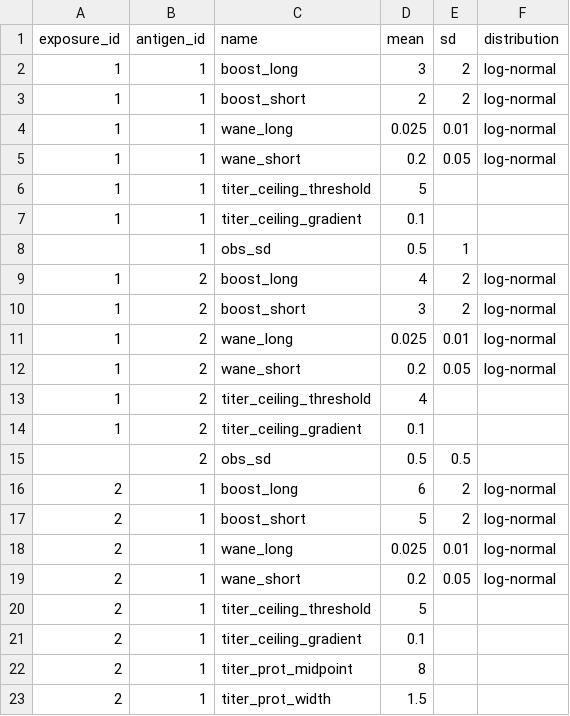
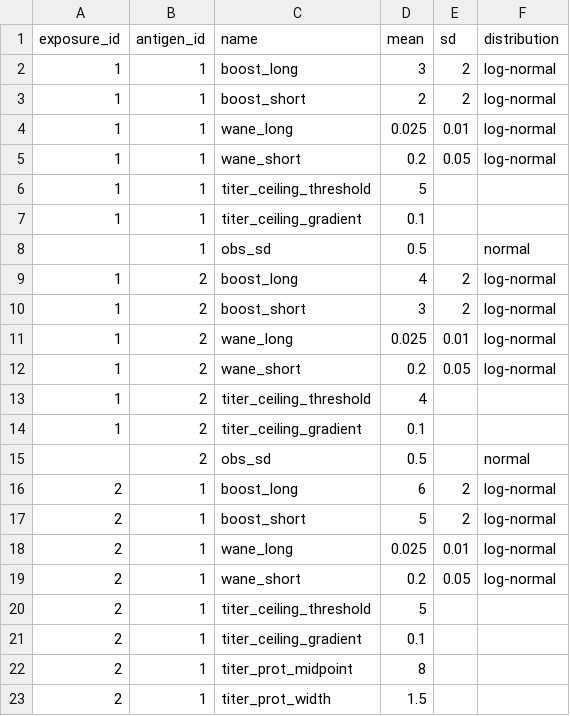
Before and after one commit to AMenezes97/serosim, a CSV file: inst/extdata/theta_V1.csv, drawn as a sheet.

```diff
--- a/inst/extdata/theta_V1.csv
+++ b/inst/extdata/theta_V1.csv
@@ -7,3 +7,3 @@ exposure_id,antigen_id,name,mean,sd,distribution
 1,1,titer_ceiling_gradient,0.1,,
-,1,obs_sd,0.5,1,
+,1,obs_sd,0.5,,normal
 1,2,boost_long,4,2,log-normal
@@ -14,3 +14,3 @@ exposure_id,antigen_id,name,mean,sd,distribution
 1,2,titer_ceiling_gradient,0.1,,
-,2,obs_sd,0.5,0.5,
+,2,obs_sd,0.5,,normal
 2,1,boost_long,6,2,log-normal
```
Also changed, not shown: 5 other files.
